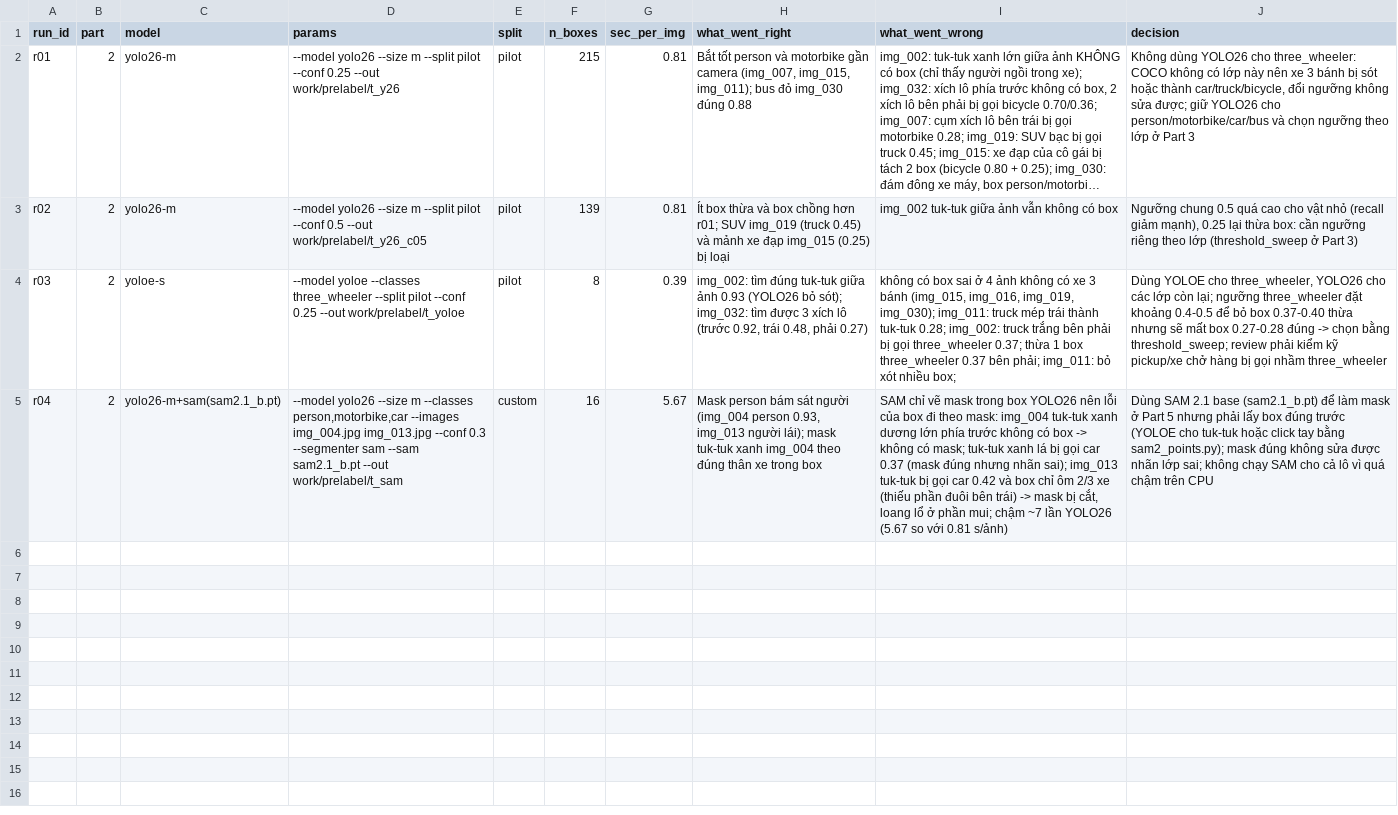
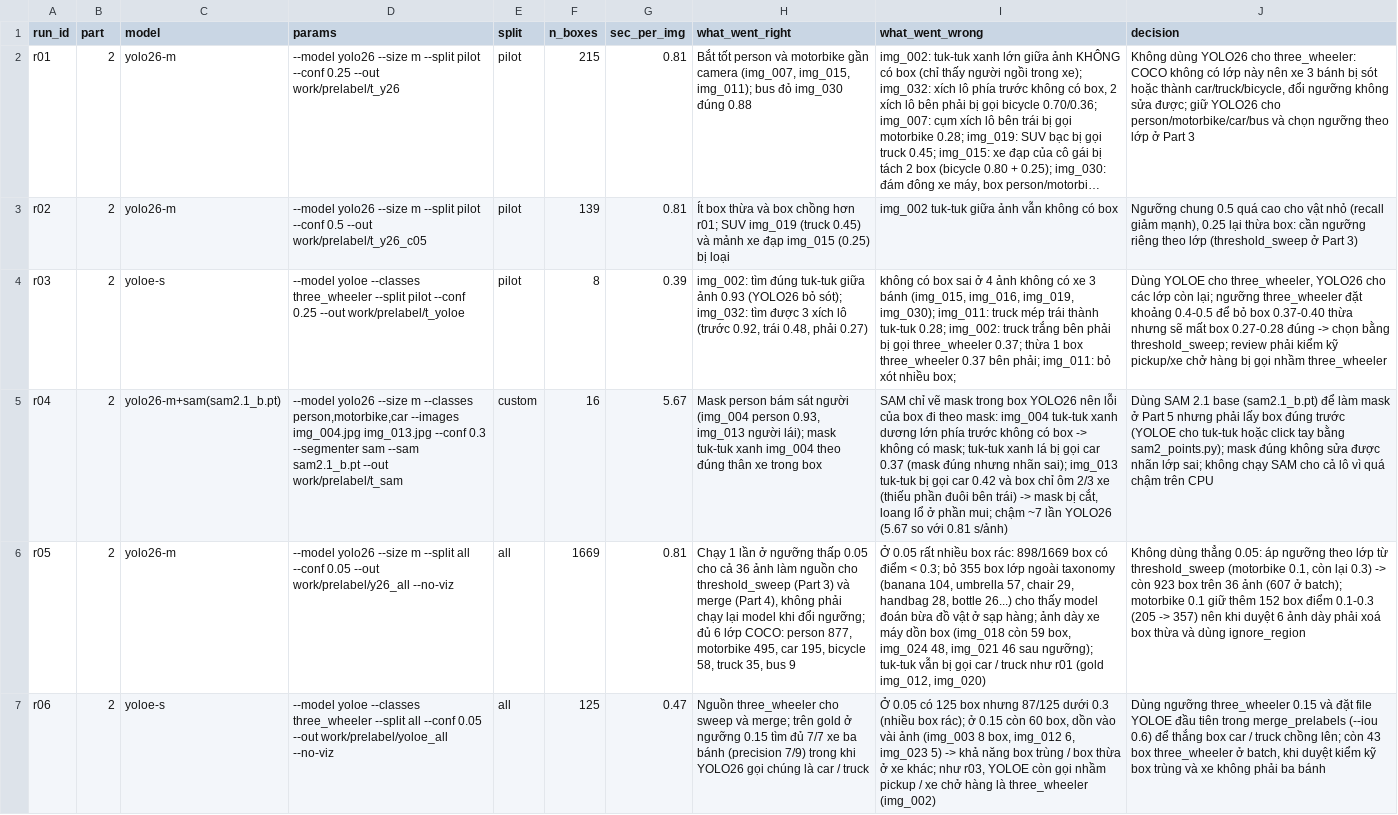
Before and after one commit to khanhtrinhkt2014/K5-L23-DAY08-2A202603026-NguyenKhanhTrinh-AIPrelabel, a CSV file: submission/model_log.csv, drawn as a sheet; long unchanged cells end in …; the diff names each change by its address in the sheet, - before the commit and + after, or states it on an @@ line.

Commit message:
Part 5: SAM masks

```diff
--- a/submission/model_log.csv
+++ b/submission/model_log.csv
+row 6: r05 | 2 | yolo26-m | --model yolo26 --size m --split all --conf 0.05 --out work/prelabel/y26_all --no-viz | all | 1669 | 0.81 | Chạy 1 lần ở ngưỡng thấp 0.05 cho cả 36 ảnh làm nguồn cho threshold_sweep (Part 3) và merge (Part 4), không phải chạy lại model khi đổi ngưỡng; đủ 6 lớp COCO: person 877, motorbike 495, car 195, bicycle 58, truck 35, bus 9 | Ở 0.05 rất nhiều box rác: 898/1669 box có điểm < 0.3; bỏ 355 box lớp ngoài taxonomy (banana 104, umbrella 57, chair 29, handbag 28, bottle 26...) cho thấy model đoán bừa đồ vật ở sạp hàng; ảnh dày xe máy dồn box (img_018 còn 59 box, img_024 48, img_021 46 sau ngưỡng); tuk-tuk vẫn bị gọi car / truck như r01 (gold img_012, img_020) | Không dùng thẳng 0.05: áp ngưỡng theo lớp từ threshold_sweep (motorbike 0.1, còn lại 0.3) -> còn 923 box trên 36 ảnh (607 ở batch); motorbike 0.1 giữ thêm 152 box điểm 0.1-0.3 (205 -> 357) nên khi duyệt 6 ảnh dày phải xoá box thừa và dùng ignore_region
+row 7: r06 | 2 | yoloe-s | --model yoloe --classes three_wheeler --split all --conf 0.05 --out work/prelabel/yoloe_all --no-viz | all | 125 | 0.47 | Nguồn three_wheeler cho sweep và merge; trên gold ở ngưỡng 0.15 tìm đủ 7/7 xe ba bánh (precision 7/9) trong khi YOLO26 gọi chúng là car / truck | Ở 0.05 có 125 box nhưng 87/125 dưới 0.3 (nhiều box rác); ở 0.15 còn 60 box, dồn vào vài ảnh (img_003 8 box, img_012 6, img_023 5) -> khả năng box trùng / box thừa ở xe khác; như r03, YOLOE còn gọi nhầm pickup / xe chở hàng là three_wheeler (img_002) | Dùng ngưỡng three_wheeler 0.15 và đặt file YOLOE đầu tiên trong merge_prelabels (--iou 0.6) để thắng box car / truck chồng lên; còn 43 box three_wheeler ở batch, khi duyệt kiểm kỹ box trùng và xe không phải ba bánh
```
Also changed, not shown: 6 other files.
